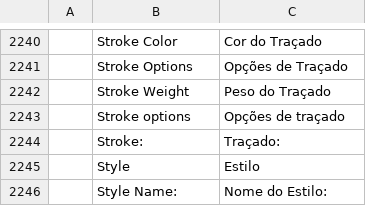
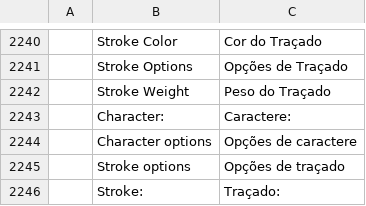
Before and after one commit to treeforjs/vectorcraft, a TSV file: crates/ui-egui/src/i18n/pt-br.tsv, drawn as a sheet; only a part is shown, gaps mark what is left out; the shorter side is filled out with more unchanged rows.

```diff
--- a/crates/ui-egui/src/i18n/pt-br.tsv
+++ b/crates/ui-egui/src/i18n/pt-br.tsv
@@ -2242,2 +2242,4 @@
 	Stroke Weight	Peso do Traçado
+	Character:	Caractere:
+	Character options	Opções de caractere
 	Stroke options	Opções de traçado
```
Also changed, not shown: crates/ui-egui/src/i18n/es.tsv, crates/ui-egui/src/i18n/ja.tsv, 9 other files.
